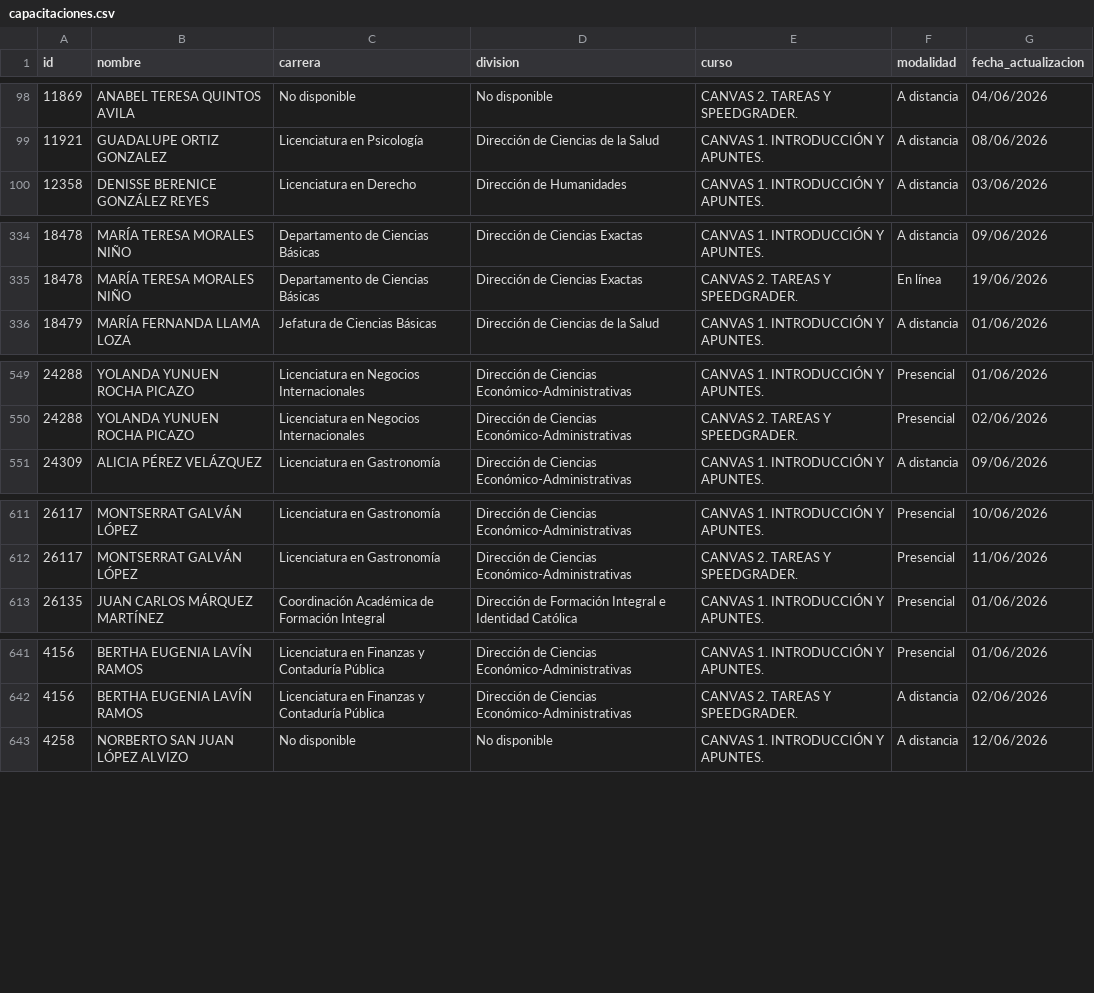
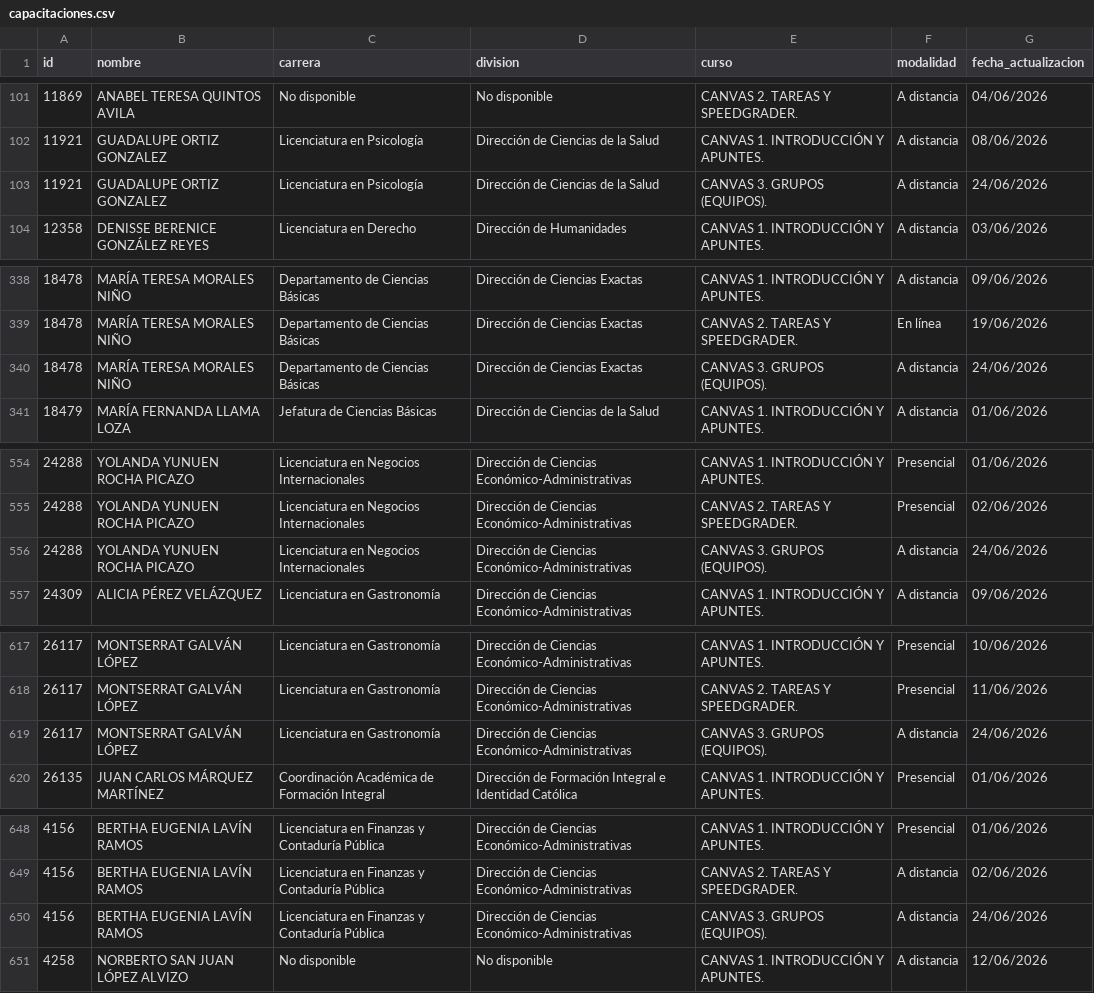
Before and after one commit to renauds25/reporte-canvas, a CSV file: data/capacitaciones.csv, drawn as a sheet; only a part is shown, gaps mark what is left out; the diff covers the shown part only.

Commit message:
Actualización de datos

```diff
--- a/data/capacitaciones.csv
+++ b/data/capacitaciones.csv
@@ -99,2 +102,3 @@
 11921,GUADALUPE ORTIZ GONZALEZ,Licenciatura en Psicología,Dirección de Ciencias de la Salud,CANVAS 1. INTRODUCCIÓN Y APUNTES.,A distancia,08/06/2026
+11921,GUADALUPE ORTIZ GONZALEZ,Licenciatura en Psicología,Dirección de Ciencias de la Salud,CANVAS 3. GRUPOS (EQUIPOS).,A distancia,24/06/2026
 12358,DENISSE BERENICE GONZÁLEZ REYES,Licenciatura en Derecho,Dirección de Humanidades,CANVAS 1. INTRODUCCIÓN Y APUNTES.,A distancia,03/06/2026
@@ -335,2 +339,3 @@
 18478,MARÍA TERESA MORALES NIÑO,Departamento de Ciencias Básicas,Dirección de Ciencias Exactas,CANVAS 2. TAREAS Y SPEEDGRADER.,En línea,19/06/2026
+18478,MARÍA TERESA MORALES NIÑO,Departamento de Ciencias Básicas,Dirección de Ciencias Exactas,CANVAS 3. GRUPOS (EQUIPOS).,A distancia,24/06/2026
 18479,MARÍA FERNANDA LLAMA LOZA,Jefatura de Ciencias Básicas,Dirección de Ciencias de la Salud,CANVAS 1. INTRODUCCIÓN Y APUNTES.,A distancia,01/06/2026
@@ -550,2 +555,3 @@
 24288,YOLANDA YUNUEN ROCHA PICAZO,Licenciatura en Negocios Internacionales,Dirección de Ciencias Económico-Administrativas,CANVAS 2. TAREAS Y SPEEDGRADER.,Presencial,02/06/2026
+24288,YOLANDA YUNUEN ROCHA PICAZO,Licenciatura en Negocios Internacionales,Dirección de Ciencias Económico-Administrativas,CANVAS 3. GRUPOS (EQUIPOS).,A distancia,24/06/2026
 24309,ALICIA PÉREZ VELÁZQUEZ,Licenciatura en Gastronomía,Dirección de Ciencias Económico-Administrativas,CANVAS 1. INTRODUCCIÓN Y APUNTES.,A distancia,09/06/2026
@@ -612,2 +618,3 @@
 26117,MONTSERRAT GALVÁN LÓPEZ,Licenciatura en Gastronomía,Dirección de Ciencias Económico-Administrativas,CANVAS 2. TAREAS Y SPEEDGRADER.,Presencial,11/06/2026
+26117,MONTSERRAT GALVÁN LÓPEZ,Licenciatura en Gastronomía,Dirección de Ciencias Económico-Administrativas,CANVAS 3. GRUPOS (EQUIPOS).,A distancia,24/06/2026
 26135,JUAN CARLOS MÁRQUEZ MARTÍNEZ,Coordinación Académica de Formación Integral,Dirección de Formación Integral e Identidad Católica,CANVAS 1. INTRODUCCIÓN Y APUNTES.,Presencial,01/06/2026
@@ -642,2 +649,3 @@
 4156,BERTHA EUGENIA LAVÍN RAMOS,Licenciatura en Finanzas y Contaduría Pública,Dirección de Ciencias Económico-Administrativas,CANVAS 2. TAREAS Y SPEEDGRADER.,A distancia,02/06/2026
+4156,BERTHA EUGENIA LAVÍN RAMOS,Licenciatura en Finanzas y Contaduría Pública,Dirección de Ciencias Económico-Administrativas,CANVAS 3. GRUPOS (EQUIPOS).,A distancia,24/06/2026
 4258,NORBERTO SAN JUAN LÓPEZ ALVIZO,No disponible,No disponible,CANVAS 1. INTRODUCCIÓN Y APUNTES.,A distancia,12/06/2026
```
Also changed, not shown: 4 added rows and 2 edited cells elsewhere in this file.
